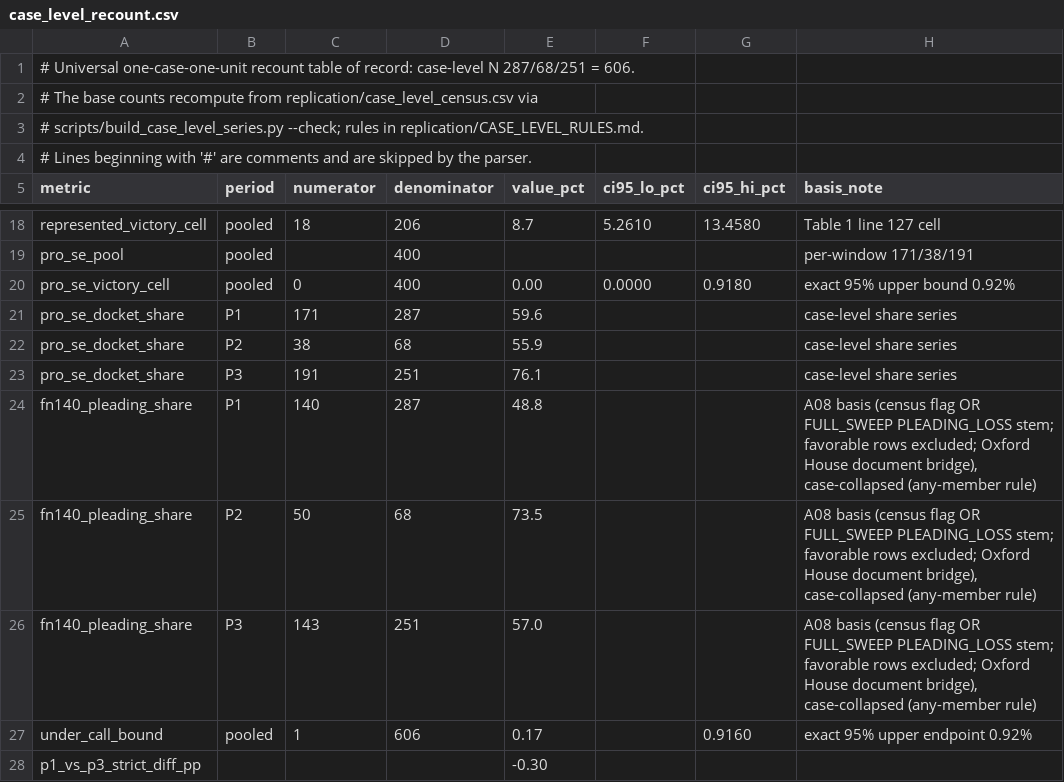
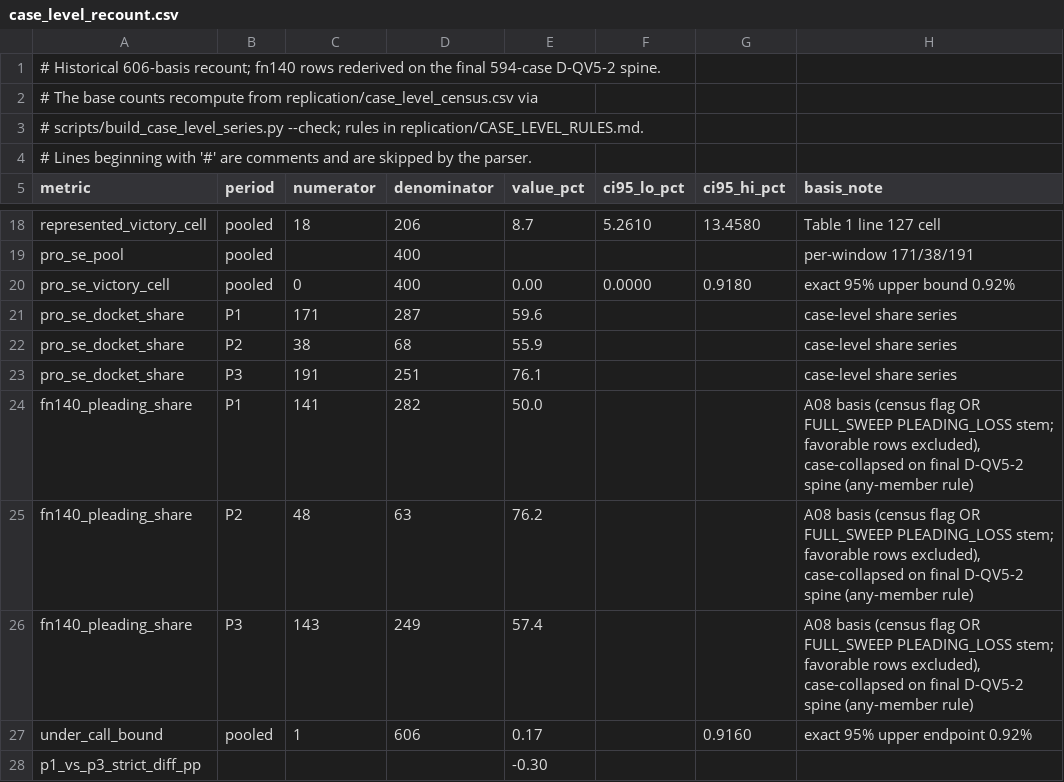
Before and after one commit to NickGillArizona/Duty-Without-Data, a CSV file: results/case_level_recount.csv, drawn as a sheet; only a part is shown, gaps mark what is left out.

```diff
--- a/results/case_level_recount.csv
+++ b/results/case_level_recount.csv
@@ -1,2 +1,2 @@
-# Universal one-case-one-unit recount table of record: case-level N 287/68/251 = 606.
+# Historical 606-basis recount; fn140 rows rederived on the final 594-case D-QV5-2 spine.
 # The base counts recompute from replication/case_level_census.csv via
@@ -23,5 +23,5 @@ pro_se_docket_share,P2,38,68,55.9,,,case-level share series
 pro_se_docket_share,P3,191,251,76.1,,,case-level share series
-fn140_pleading_share,P1,140,287,48.8,,,"A08 basis (census flag OR FULL_SWEEP PLEADING_LOSS stem; favorable rows excluded; Oxford House document bridge), case-collapsed (any-member rule)"
-fn140_pleading_share,P2,50,68,73.5,,,"A08 basis (census flag OR FULL_SWEEP PLEADING_LOSS stem; favorable rows excluded; Oxford House document bridge), case-collapsed (any-member rule)"
-fn140_pleading_share,P3,143,251,57.0,,,"A08 basis (census flag OR FULL_SWEEP PLEADING_LOSS stem; favorable rows excluded; Oxford House document bridge), case-collapsed (any-member rule)"
+fn140_pleading_share,P1,141,282,50.0,,,"A08 basis (census flag OR FULL_SWEEP PLEADING_LOSS stem; favorable rows excluded), case-collapsed on final D-QV5-2 spine (any-member rule)"
+fn140_pleading_share,P2,48,63,76.2,,,"A08 basis (census flag OR FULL_SWEEP PLEADING_LOSS stem; favorable rows excluded), case-collapsed on final D-QV5-2 spine (any-member rule)"
+fn140_pleading_share,P3,143,249,57.4,,,"A08 basis (census flag OR FULL_SWEEP PLEADING_LOSS stem; favorable rows excluded), case-collapsed on final D-QV5-2 spine (any-member rule)"
 under_call_bound,pooled,1,606,0.17,,0.9160,exact 95% upper endpoint 0.92%
```
Also changed, not shown: article/CLAIMS_LEDGER.csv, 14 other files.
